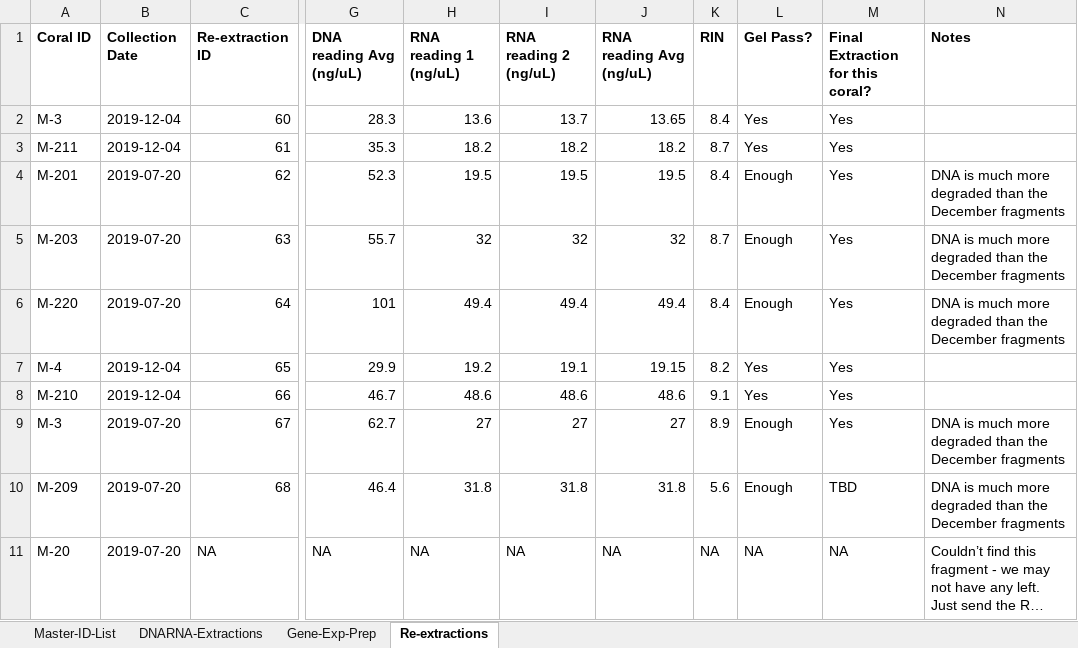
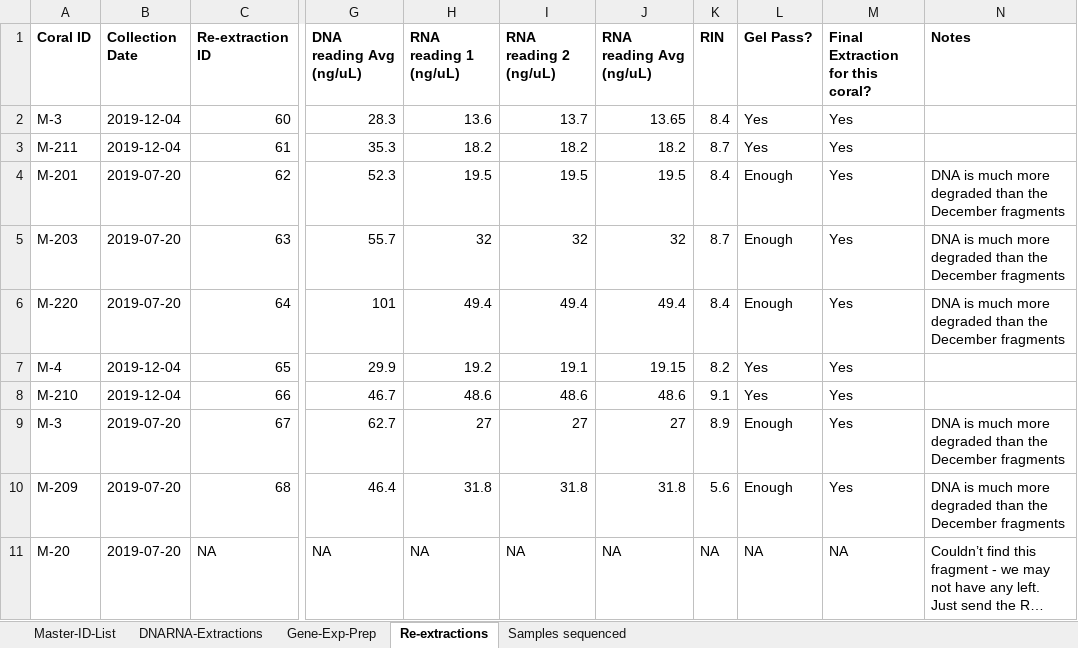
Before and after one commit to hputnam/HI_Bleaching_Timeseries, an Excel workbook: data/Molecular-labwork.xlsx, sheet Re-extractions, drawn as a sheet; only a part is shown, gaps mark what is left out; long unchanged cells end in …; values as stored, in another font and other column widths than the file's, no borders; conditional formats not drawn; the diff names each change by its address in the sheet, - before the commit and + after, or states it on an @@ line.

Commit message:
molecular labwork shipping TagSeq samples

```diff
--- a/data/Molecular-labwork.xlsx (sheet Re-extractions)
+++ b/data/Molecular-labwork.xlsx (sheet Re-extractions)
+sheet tab: Samples sequenced
-M10 (Final Extraction for this coral?): TBD
+M10 (Final Extraction for this coral?): Yes
```
Also changed, not shown: sheet Gene-Exp-Prep.
